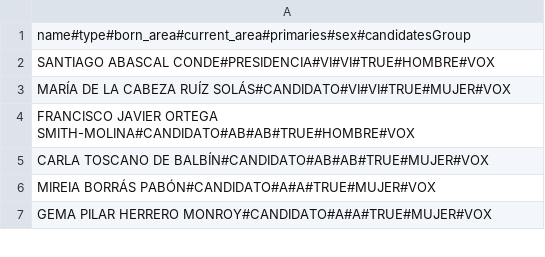
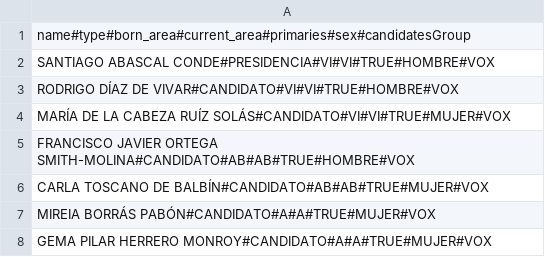
Before and after one commit to rojas1995/decide, a CSV file: decide/voting/files/vox.csv, drawn as a sheet; only a part is shown; the diff names each change by its address in the sheet, - before the commit and + after, or states it on an @@ line.

```diff
--- a/decide/voting/files/vox.csv
+++ b/decide/voting/files/vox.csv
+row 3: RODRIGO DÍAZ DE VIVAR#CANDIDATO#VI#VI#TRUE#HOMBRE#VOX
```
Also changed, not shown: decide/voting/files/podemos.csv, decide/voting/files/pp.csv, 1 other file.
